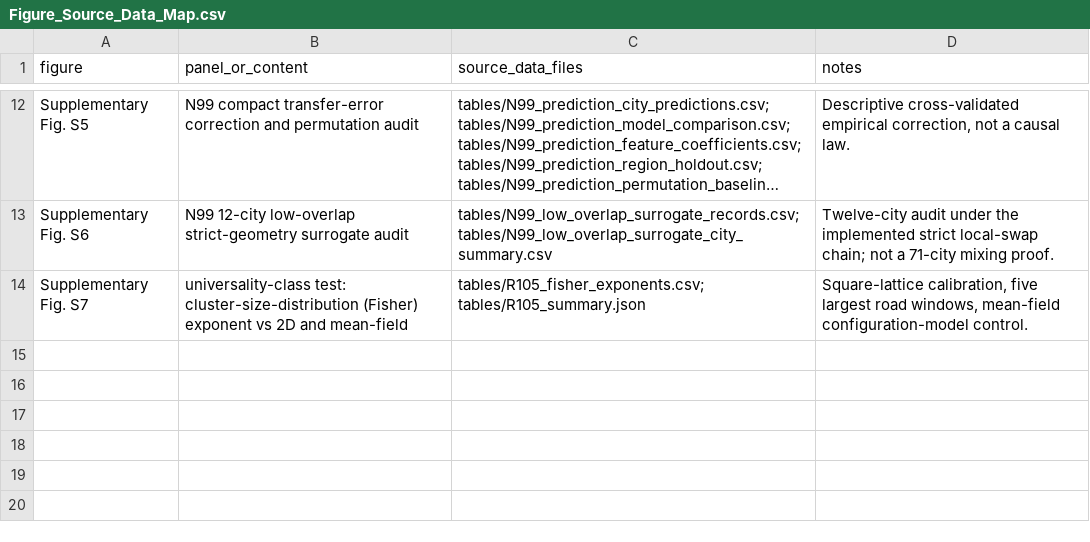
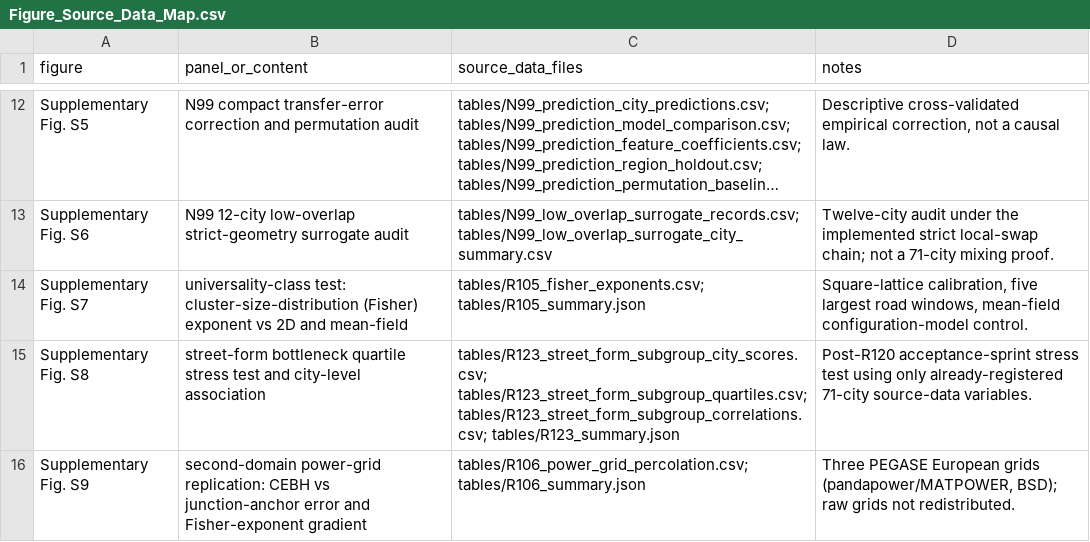
Before and after one commit to Johnsonlijian/2026-globalinfra-percolation-repro, a CSV file: source_data/Figure_Source_Data_Map.csv, drawn as a sheet; only a part is shown, gaps mark what is left out; long unchanged cells end in …; the diff names each change by its address in the sheet, - before the commit and + after, or states it on an @@ line.

```diff
--- a/source_data/Figure_Source_Data_Map.csv
+++ b/source_data/Figure_Source_Data_Map.csv
+row 15: Supplementary Fig. S8 | street-form bottleneck quartile stress test and city-level association | tables/R123_street_form_subgroup_city_scores.csv; tables/R123_street_form_subgroup_quartiles.csv; tables/R123_street_form_subgroup_correlations.csv; tables/R123_summary.json | Post-R120 acceptance-sprint stress test using only already-registered 71-city source-data variables.
+row 16: Supplementary Fig. S9 | second-domain power-grid replication: CEBH vs junction-anchor error and Fisher-exponent gradient | tables/R106_power_grid_percolation.csv; tables/R106_summary.json | Three PEGASE European grids (pandapower/MATPOWER, BSD); raw grids not redistributed.
```
Also changed, not shown: run_manifest.csv, source_data/Supplementary_Data_1_source_data_manifest.csv, 24 other files.
